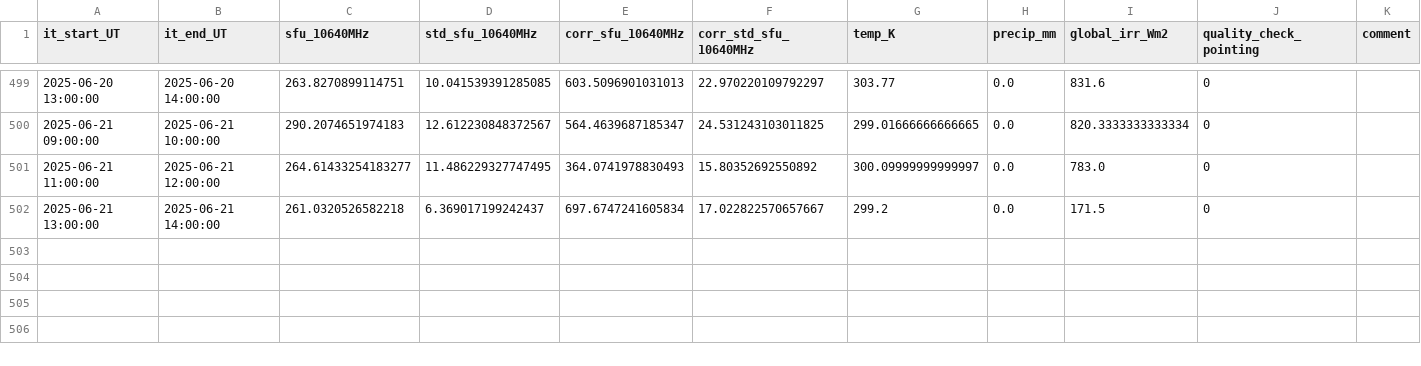
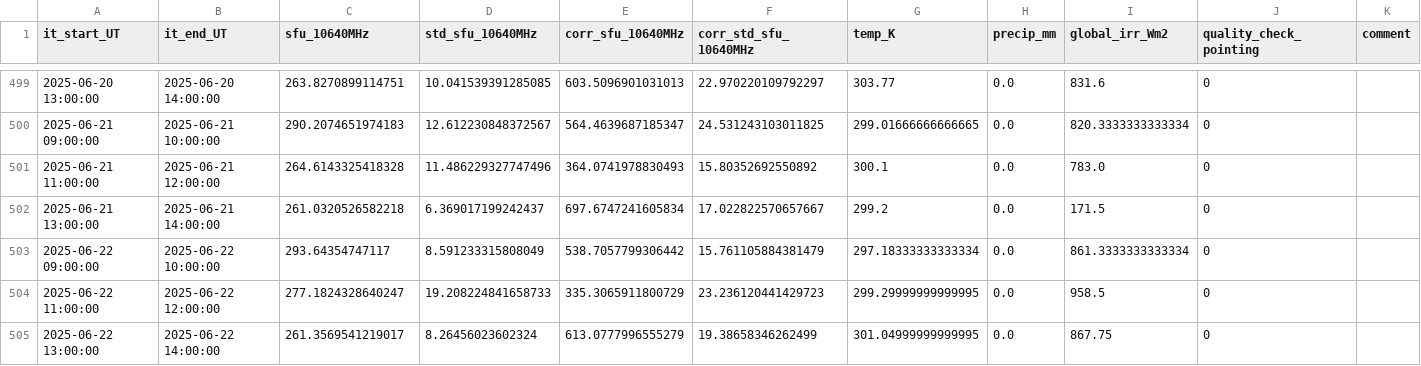
Before and after one commit to MeteoSwiss/callisto, a CSV file: output/data/proc_daily_flux/daily-flux_2025.csv, drawn as a sheet; only a part is shown, gaps mark what is left out.

Commit message:
Daily automatic update Sun 06/22/2025

```diff
--- a/output/data/proc_daily_flux/daily-flux_2025.csv
+++ b/output/data/proc_daily_flux/daily-flux_2025.csv
@@ -500,3 +500,6 @@ it_start_UT,it_end_UT,sfu_10640MHz,std_sfu_10640MHz,corr_sfu_10640MHz,corr_std_s
 2025-06-21 09:00:00,2025-06-21 10:00:00,290.2074651974183,12.612230848372567,564.4639687185347,24.531243103011825,299.01666666666665,0.0,820.3333333333334,0,
-2025-06-21 11:00:00,2025-06-21 12:00:00,264.61433254183277,11.486229327747495,364.0741978830493,15.80352692550892,300.09999999999997,0.0,783.0,0,
+2025-06-21 11:00:00,2025-06-21 12:00:00,264.6143325418328,11.486229327747496,364.0741978830493,15.80352692550892,300.1,0.0,783.0,0,
 2025-06-21 13:00:00,2025-06-21 14:00:00,261.0320526582218,6.369017199242437,697.6747241605834,17.022822570657667,299.2,0.0,171.5,0,
+2025-06-22 09:00:00,2025-06-22 10:00:00,293.64354747117,8.591233315808049,538.7057799306442,15.761105884381479,297.18333333333334,0.0,861.3333333333334,0,
+2025-06-22 11:00:00,2025-06-22 12:00:00,277.1824328640247,19.208224841658733,335.3065911800729,23.236120441429723,299.29999999999995,0.0,958.5,0,
+2025-06-22 13:00:00,2025-06-22 14:00:00,261.3569541219017,8.26456023602324,613.0777996555279,19.38658346262499,301.04999999999995,0.0,867.75,0,
```
Also changed, not shown: 15 other files.
